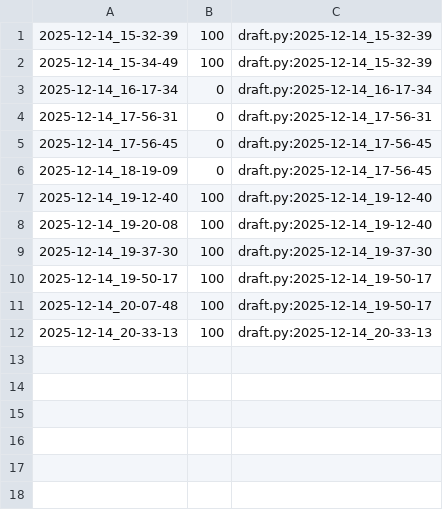
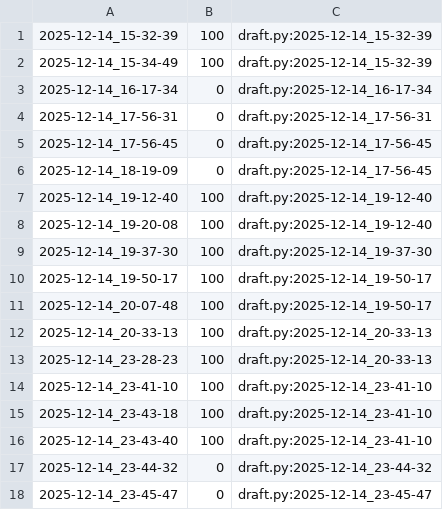
Before and after one commit to qxcode-course/poo-rc-bloco-e-isabeliloliveira, a CSV file: tasks/.tko/track/poo@zoo/track.csv, drawn as a sheet.

```diff
--- a/tasks/.tko/track/poo@zoo/track.csv
+++ b/tasks/.tko/track/poo@zoo/track.csv
@@ -12 +12,7 @@
 2025-12-14_20-33-13,100,draft.py:2025-12-14_20-33-13
+2025-12-14_23-28-23,100,draft.py:2025-12-14_20-33-13
+2025-12-14_23-41-10,100,draft.py:2025-12-14_23-41-10
+2025-12-14_23-43-18,100,draft.py:2025-12-14_23-41-10
+2025-12-14_23-43-40,100,draft.py:2025-12-14_23-41-10
+2025-12-14_23-44-32,0,draft.py:2025-12-14_23-44-32
+2025-12-14_23-45-47,0,draft.py:2025-12-14_23-45-47
```
Also changed, not shown: tasks/.tko/track/poo@estacionamento/track.csv, 8 other files.
